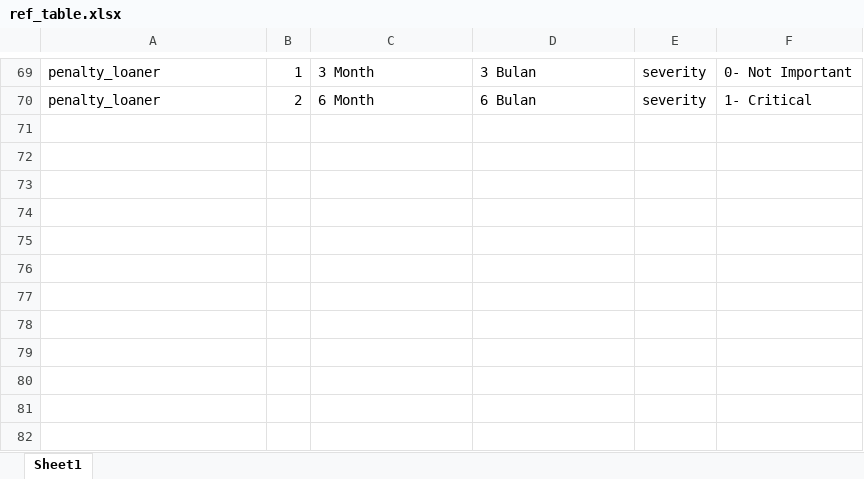
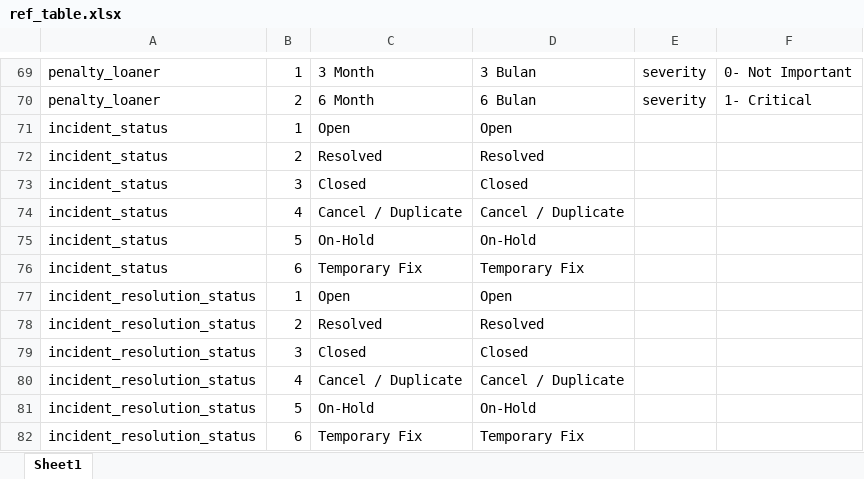
Before and after one commit to ahmadnajmi/niise_helpdesk_be, an Excel workbook: database/seeders/excel/ref_table.xlsx, sheet Sheet1, drawn as a sheet; only a part is shown, gaps mark what is left out; values as stored, in another font and other column widths than the file's, no borders; the diff names each change by its address in the sheet, - before the commit and + after, or states it on an @@ line.

Commit message:
update incident

```diff
--- a/database/seeders/excel/ref_table.xlsx (sheet Sheet1)
+++ b/database/seeders/excel/ref_table.xlsx (sheet Sheet1)
+row 71: incident_status | 1 | Open | Open
+row 72: incident_status | 2 | Resolved | Resolved
+row 73: incident_status | 3 | Closed | Closed
+row 74: incident_status | 4 | Cancel / Duplicate | Cancel / Duplicate
+row 75: incident_status | 5 | On-Hold | On-Hold
+row 76: incident_status | 6 | Temporary Fix | Temporary Fix
+row 77: incident_resolution_status | 1 | Open | Open
+row 78: incident_resolution_status | 2 | Resolved | Resolved
+row 79: incident_resolution_status | 3 | Closed | Closed
+row 80: incident_resolution_status | 4 | Cancel / Duplicate | Cancel / Duplicate
+row 81: incident_resolution_status | 5 | On-Hold | On-Hold
+row 82: incident_resolution_status | 6 | Temporary Fix | Temporary Fix
```
Also changed, not shown: 7 other files.
